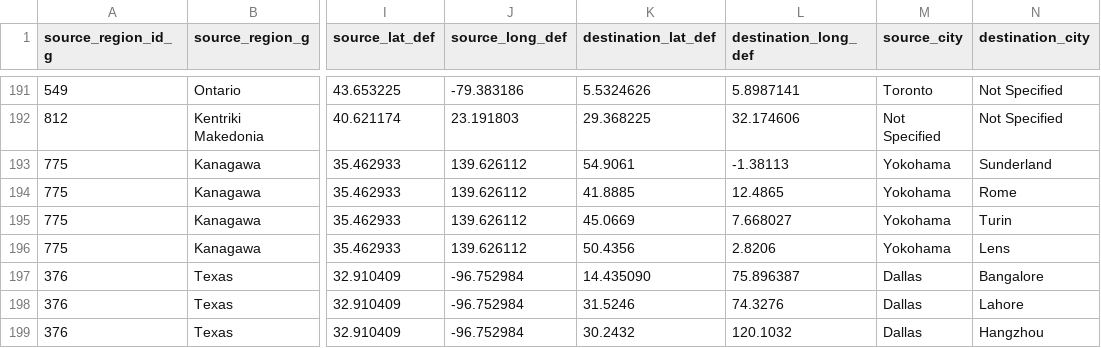
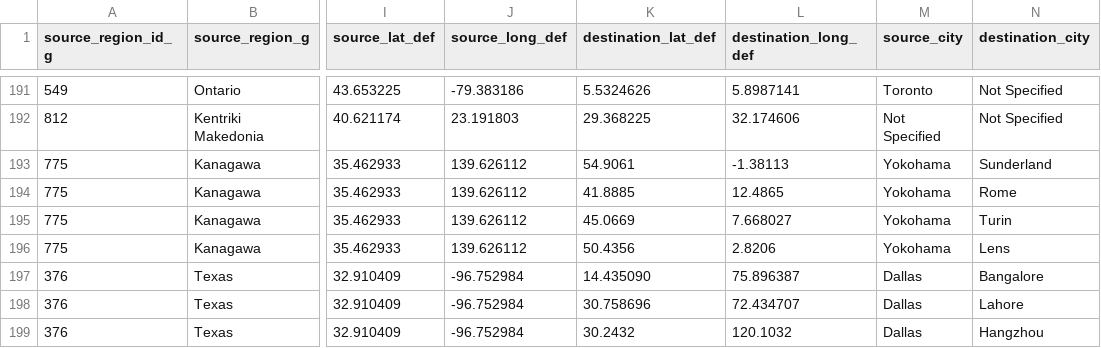
Before and after one commit to dv-lse/fdi-patent-innovate, a CSV file: data/flows.csv, drawn as a sheet; only a part is shown, gaps mark what is left out; the diff names each change by its address in the sheet, - before the commit and + after, or states it on an @@ line.

Commit message:
Update flows.csv

```diff
--- a/data/flows.csv
+++ b/data/flows.csv
-K198 (destination_lat_def): 31.5246
+K198 (destination_lat_def): 30.758696
-L198 (destination_long_def): 74.3276
+L198 (destination_long_def): 72.434707
```
